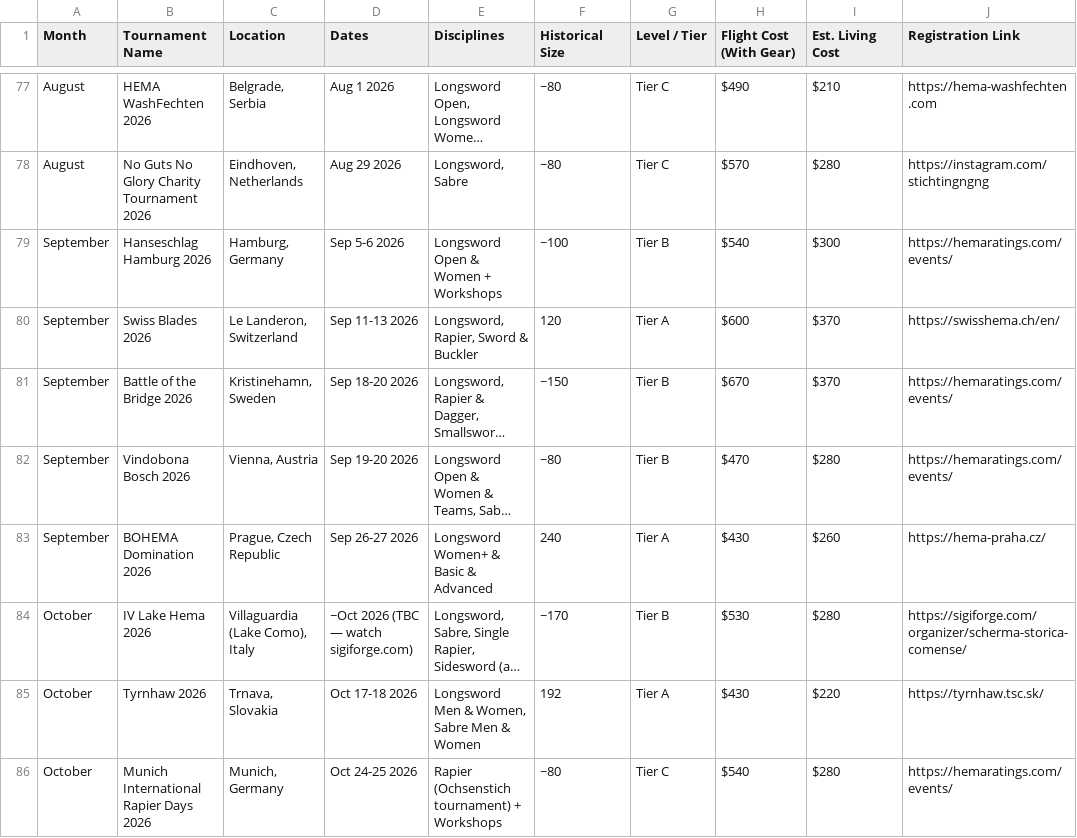
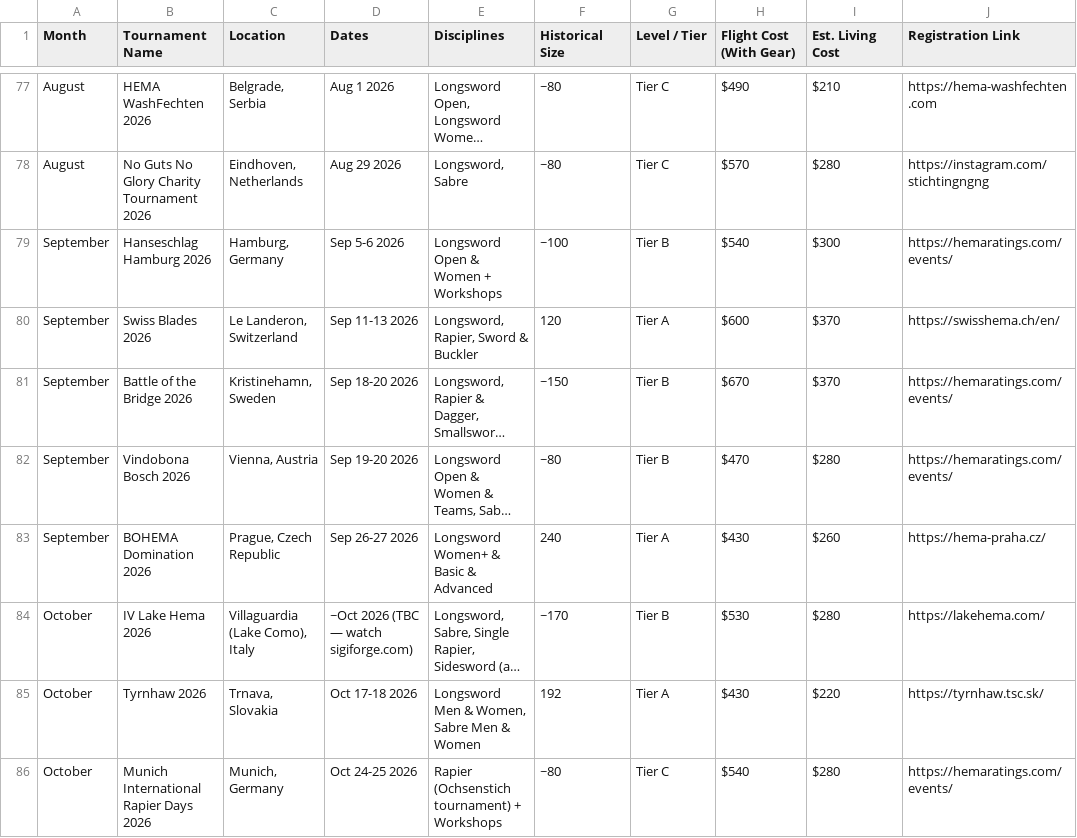
Before and after one commit to Bennykashter/Turnament_Dashbord, a CSV file: HEMA_Europe_Planner.csv, drawn as a sheet; only a part is shown, gaps mark what is left out; long unchanged cells end in …; the diff names each change by its address in the sheet, - before the commit and + after, or states it on an @@ line.

```diff
--- a/HEMA_Europe_Planner.csv
+++ b/HEMA_Europe_Planner.csv
-J84 (Registration Link): https://sigiforge.com/organizer/scherma-storica-comense/
+J84 (Registration Link): https://lakehema.com/
```
Also changed, not shown: 1 other file.
